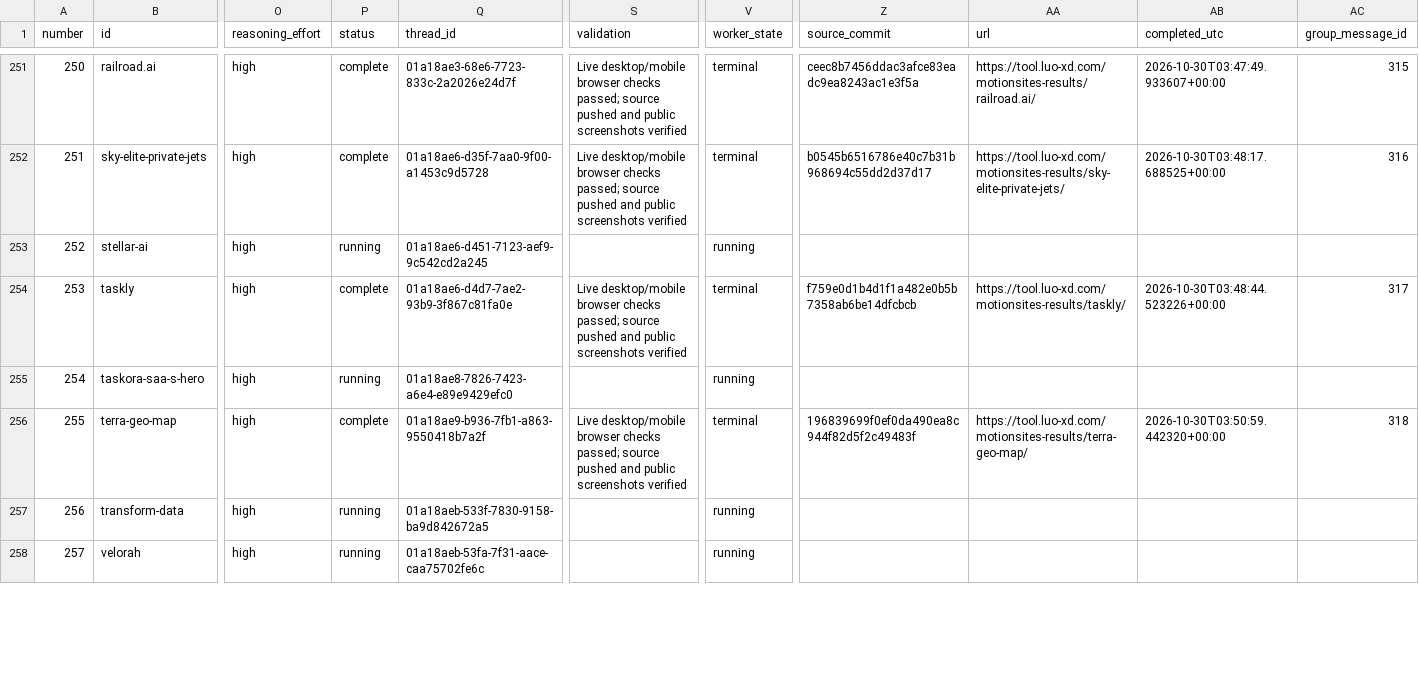
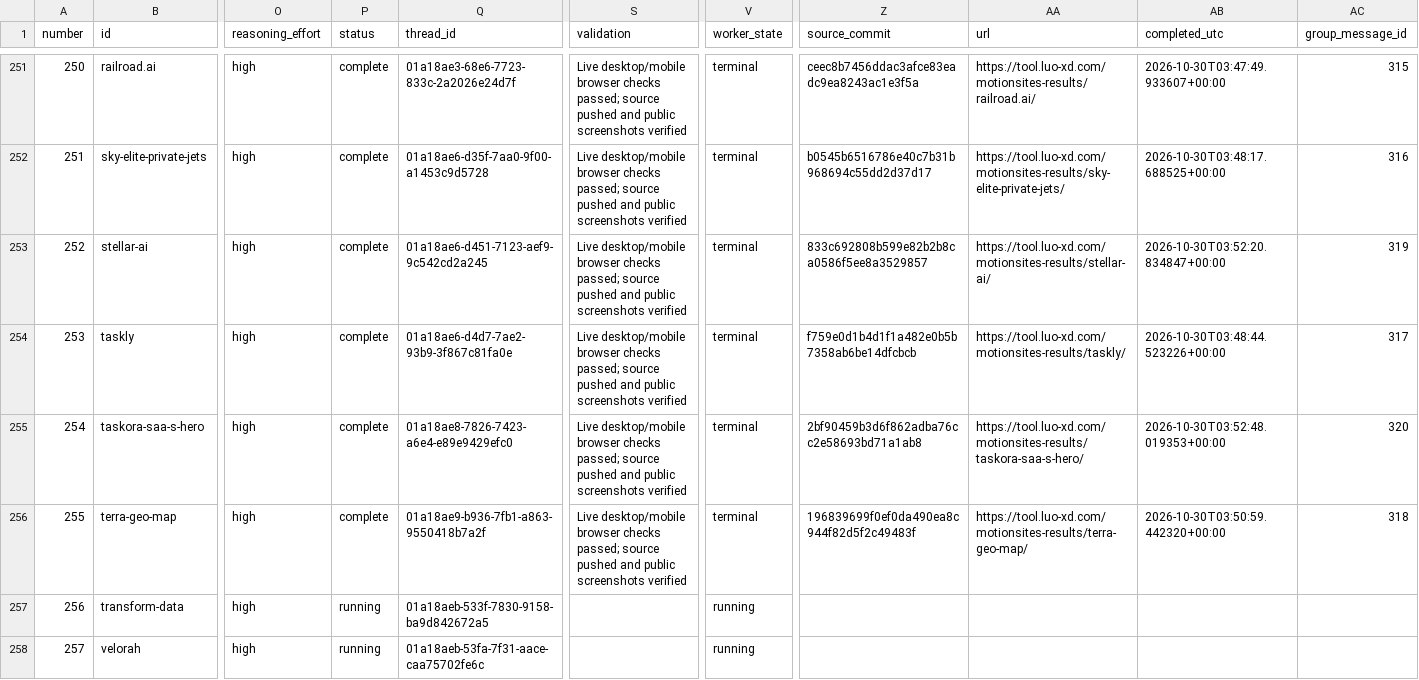
Before and after one commit to radish40/MotionSites, a CSV file: docs/gpt-6.1-sol-high/inventory.csv, drawn as a sheet; only a part is shown, gaps mark what is left out; the diff covers the shown part only; the diff names each change by its address in the sheet, - before the commit and + after, or states it on an @@ line.

```diff
--- a/docs/gpt-6.1-sol-high/inventory.csv
+++ b/docs/gpt-6.1-sol-high/inventory.csv
-P253 (status): running
+P253 (status): complete
-S253 (validation): (empty)
+S253 (validation): Live desktop/mobile browser checks passed; source pushed and public screenshots verified
-V253 (worker_state): running
+V253 (worker_state): terminal
-Z253 (source_commit): (empty)
+Z253 (source_commit): 833c692808b599e82b2b8ca0586f5ee8a3529857
-AA253 (url): (empty)
+AA253 (url): https://tool.luo-xd.com/motionsites-results/stellar-ai/
-AB253 (completed_utc): (empty)
+AB253 (completed_utc): 2026-10-30T03:52:20.834847+00:00
-AC253 (group_message_id): (empty)
+AC253 (group_message_id): 319
-P255 (status): running
+P255 (status): complete
-S255 (validation): (empty)
+S255 (validation): Live desktop/mobile browser checks passed; source pushed and public screenshots verified
-V255 (worker_state): running
+V255 (worker_state): terminal
-Z255 (source_commit): (empty)
+Z255 (source_commit): 2bf90459b3d6f862adba76cc2e58693bd71a1ab8
-AA255 (url): (empty)
+AA255 (url): https://tool.luo-xd.com/motionsites-results/taskora-saa-s-hero/
-AB255 (completed_utc): (empty)
+AB255 (completed_utc): 2026-10-30T03:52:48.019353+00:00
-AC255 (group_message_id): (empty)
+AC255 (group_message_id): 320
```
Also changed, not shown: 14 edited cells elsewhere in this file, 4 other files.
